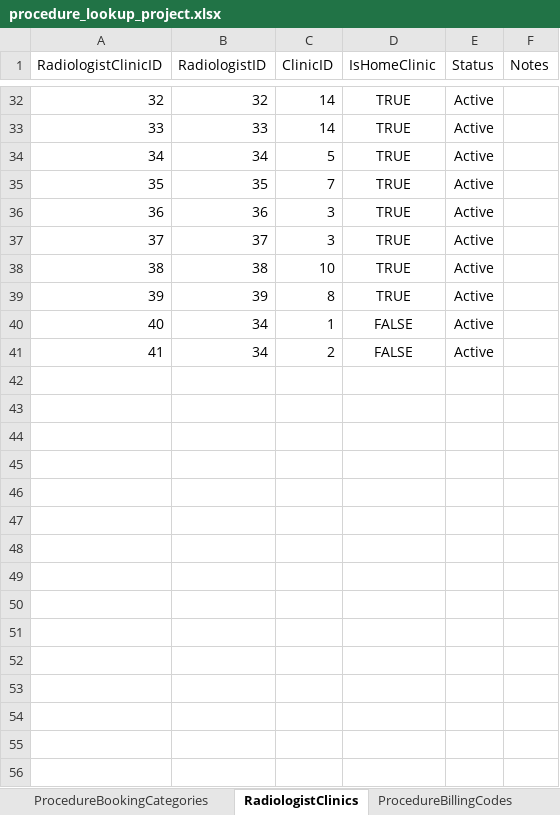
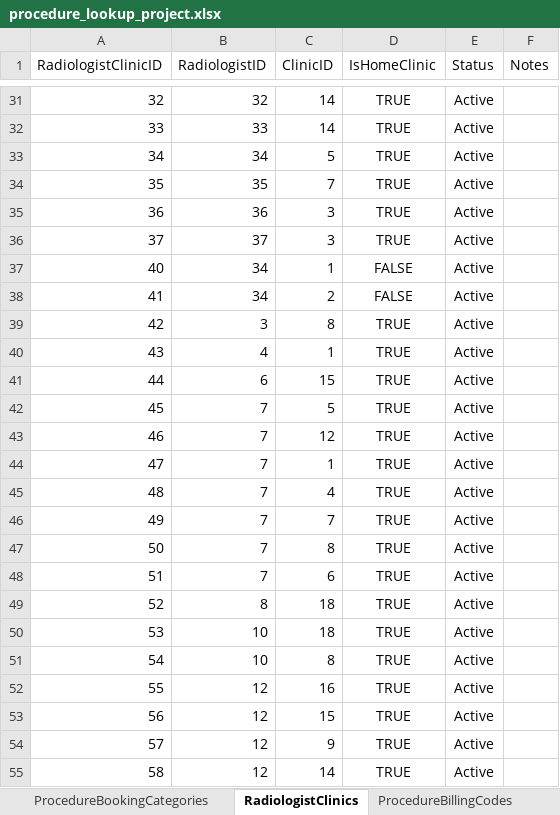
Before and after one commit to kngjms15/procedure-lookup-app, an Excel workbook: procedure_lookup_project.xlsx, sheet RadiologistClinics, drawn as a sheet; only a part is shown, gaps mark what is left out; values as stored, in another font and other column widths than the file's, no borders; charts and pictures and conditional formats and table styles not drawn; removed rows and columns are numbered as before the commit, all else as after; the diff covers the shown part only; the diff names each change by its address in the sheet, - before the commit and + after, or states it on an @@ line.

Commit message:
Completed 3 months Rad designation for RadiologistClinics bridge table

```diff
--- a/procedure_lookup_project.xlsx (sheet RadiologistClinics)
+++ b/procedure_lookup_project.xlsx (sheet RadiologistClinics)
-row 38: 38 | 38 | 10 | TRUE | Active
-row 39: 39 | 39 | 8 | TRUE | Active
+row 39: 42 | 3 | 8 | TRUE | Active
+row 40: 43 | 4 | 1 | TRUE | Active
+row 41: 44 | 6 | 15 | TRUE | Active
+row 42: 45 | 7 | 5 | TRUE | Active
+row 43: 46 | 7 | 12 | TRUE | Active
+row 44: 47 | 7 | 1 | TRUE | Active
+row 45: 48 | 7 | 4 | TRUE | Active
+row 46: 49 | 7 | 7 | TRUE | Active
+row 47: 50 | 7 | 8 | TRUE | Active
+row 48: 51 | 7 | 6 | TRUE | Active
+row 49: 52 | 8 | 18 | TRUE | Active
+row 50: 53 | 10 | 18 | TRUE | Active
+row 51: 54 | 10 | 8 | TRUE | Active
+row 52: 55 | 12 | 16 | TRUE | Active
+row 53: 56 | 12 | 15 | TRUE | Active
+row 54: 57 | 12 | 9 | TRUE | Active
+row 55: 58 | 12 | 14 | TRUE | Active
```
Also changed, not shown: 39 added rows, 1 removed row and 6 edited cells elsewhere in this sheet, sheet ProcedureRadiologists, sheet BillingCodes, sheet Radiologists, sheet BookingsDashboard.
